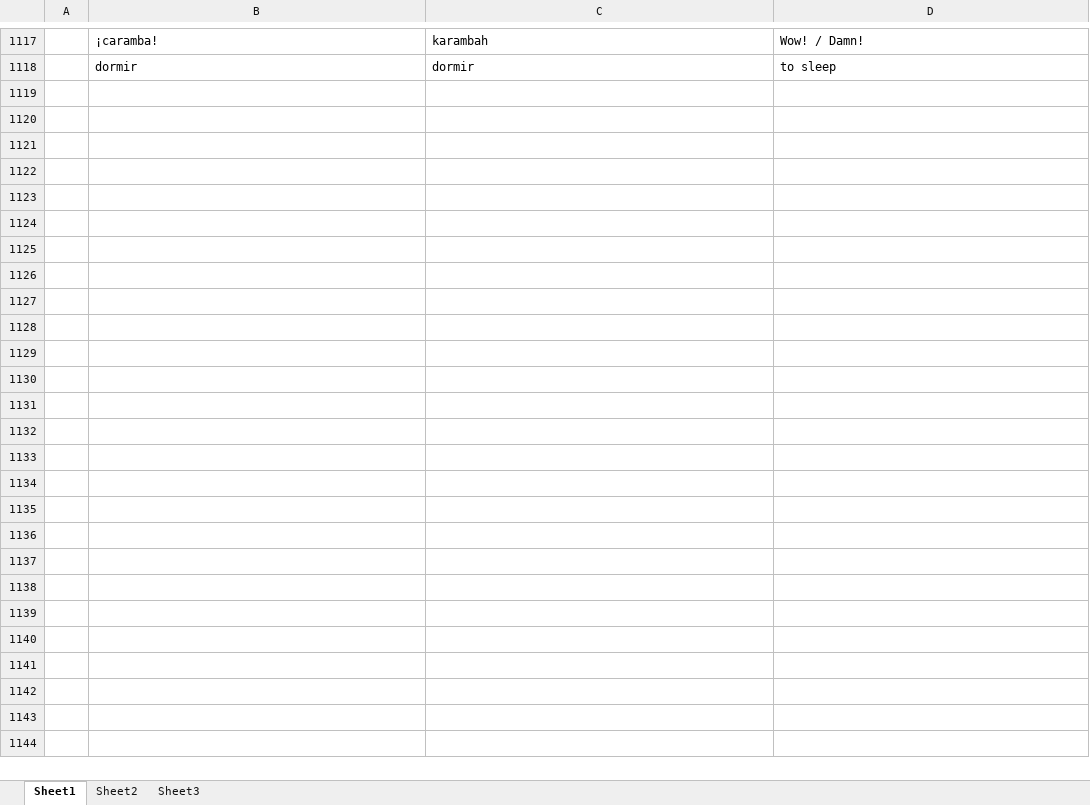
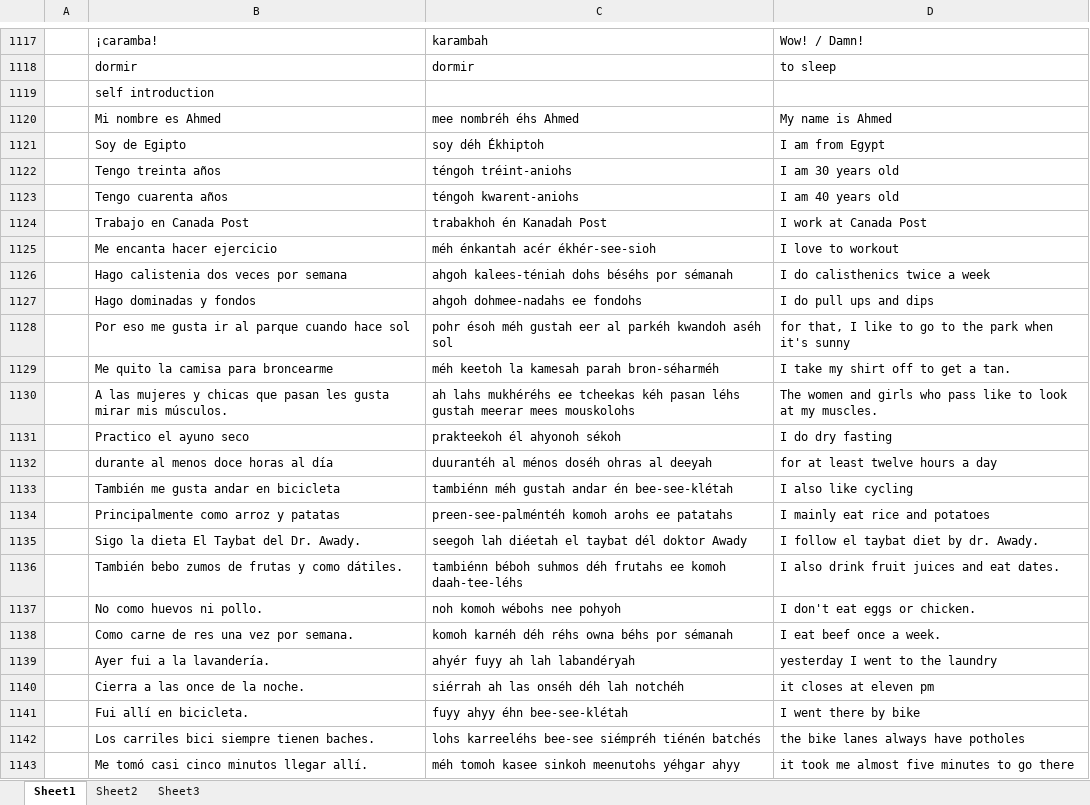
Before and after one commit to amkhal2/spanish, an Excel workbook: Spanish Dictionary.xlsx, sheet Sheet1, drawn as a sheet; only a part is shown, gaps mark what is left out; values as stored, in another font and other column widths than the file's, no borders; conditional formats not drawn; the diff covers the shown part only; the diff names each change by its address in the sheet, - before the commit and + after, or states it on an @@ line.

```diff
--- a/Spanish Dictionary.xlsx (sheet Sheet1)
+++ b/Spanish Dictionary.xlsx (sheet Sheet1)
+row 1119:  | self introduction
+row 1120:  | Mi nombre es Ahmed | mee nombréh éhs Ahmed | My name is Ahmed
+row 1121:  | Soy de Egipto | soy déh Ékhiptoh | I am from Egypt
+row 1122:  | Tengo treinta años | téngoh tréint-aniohs | I am 30 years old
+row 1123:  | Tengo cuarenta años | téngoh kwarent-aniohs | I am 40 years old
+row 1124:  | Trabajo en Canada Post | trabakhoh én Kanadah Post | I work at Canada Post
+row 1125:  | Me encanta hacer ejercicio | méh énkantah acér ékhér-see-sioh | I love to workout
+row 1126:  | Hago calistenia dos veces por semana | ahgoh kalees-téniah dohs béséhs por sémanah | I do calisthenics twice a week
+row 1127:  | Hago dominadas y fondos | ahgoh dohmee-nadahs ee fondohs | I do pull ups and dips
+row 1128:  | Por eso me gusta ir al parque cuando hace sol | pohr ésoh méh gustah eer al parkéh kwandoh aséh sol | for that, I like to go to the park when it's sunny
+row 1129:  | Me quito la camisa para broncearme | méh keetoh la kamesah parah bron-séharméh | I take my shirt off to get a tan.
+row 1130:  | A las mujeres y chicas que pasan les gusta mirar mis músculos. | ah lahs mukhéréhs ee tcheekas kéh pasan léhs gustah meerar mees mouskolohs | The women and girls who pass like to look at my muscles.
+row 1131:  | Practico el ayuno seco | prakteekoh él ahyonoh sékoh | I do dry fasting
+row 1132:  | durante al menos doce horas al día | duurantéh al ménos doséh ohras al deeyah | for at least twelve hours a day
+row 1133:  | También me gusta andar en bicicleta | tambiénn méh gustah andar én bee-see-klétah | I also like cycling
+row 1134:  | Principalmente como arroz y patatas | preen-see-palméntéh komoh arohs ee patatahs | I mainly eat rice and potatoes
+row 1135:  | Sigo la dieta El Taybat del Dr. Awady. | seegoh lah diéetah el taybat dél doktor Awady | I follow el taybat diet by dr. Awady.
+row 1136:  | También bebo zumos de frutas y como dátiles. | tambiénn béboh suhmos déh frutahs ee komoh daah-tee-léhs | I also drink fruit juices and eat dates.
+row 1137:  | No como huevos ni pollo. | noh komoh wébohs nee pohyoh | I don't eat eggs or chicken.
+row 1138:  | Como carne de res una vez por semana. | komoh karnéh déh réhs owna béhs por sémanah | I eat beef once a week.
+row 1139:  | Ayer fui a la lavandería. | ahyér fuyy ah lah labandéryah | yesterday I went to the laundry
+row 1140:  | Cierra a las once de la noche. | siérrah ah las onséh déh lah notchéh | it closes at eleven pm
+row 1141:  | Fui allí en bicicleta. | fuyy ahyy éhn bee-see-klétah | I went there by bike
+row 1142:  | Los carriles bici siempre tienen baches. | lohs karreeléhs bee-see siémpréh tiénén batchés | the bike lanes always have potholes
+row 1143:  | Me tomó casi cinco minutos llegar allí. | méh tomoh kasee sinkoh meenutohs yéhgar ahyy | it took me almost five minutes to go there
```
Also changed, not shown: 2 edited cells elsewhere in this sheet, 1 other file.
